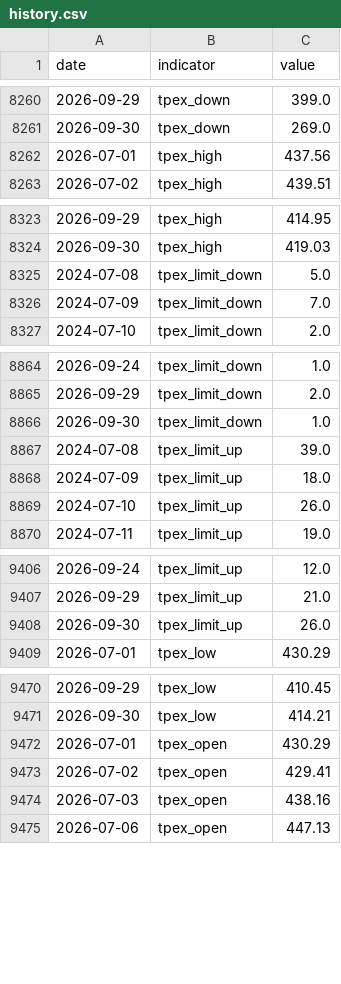
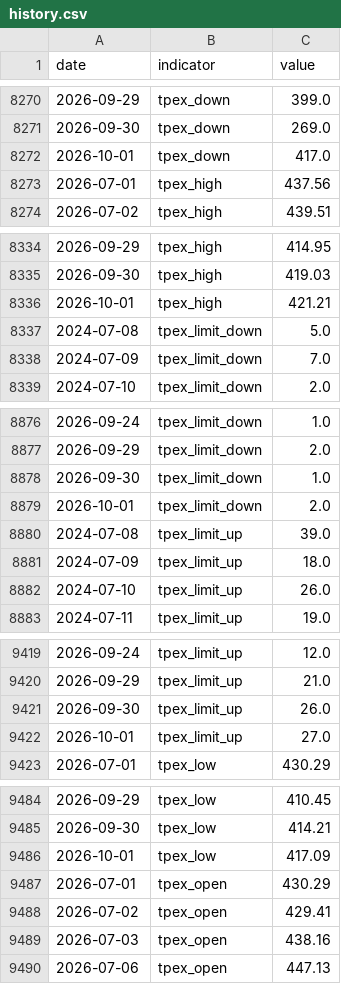
Before and after one commit to RealWei/tw-stock-sentiment, a CSV file: data/history.csv, drawn as a sheet; only a part is shown, gaps mark what is left out; the diff covers the shown part only; the diff names each change by its address in the sheet, - before the commit and + after, or states it on an @@ line.

```diff
--- a/data/history.csv
+++ b/data/history.csv
+row 8272: 2026-10-01 | tpex_down | 417.0
+row 8336: 2026-10-01 | tpex_high | 421.21
+row 8879: 2026-10-01 | tpex_limit_down | 2.0
+row 9422: 2026-10-01 | tpex_limit_up | 27.0
+row 9486: 2026-10-01 | tpex_low | 417.09
```
Also changed, not shown: 17 added rows elsewhere in this file, 3 other files.
